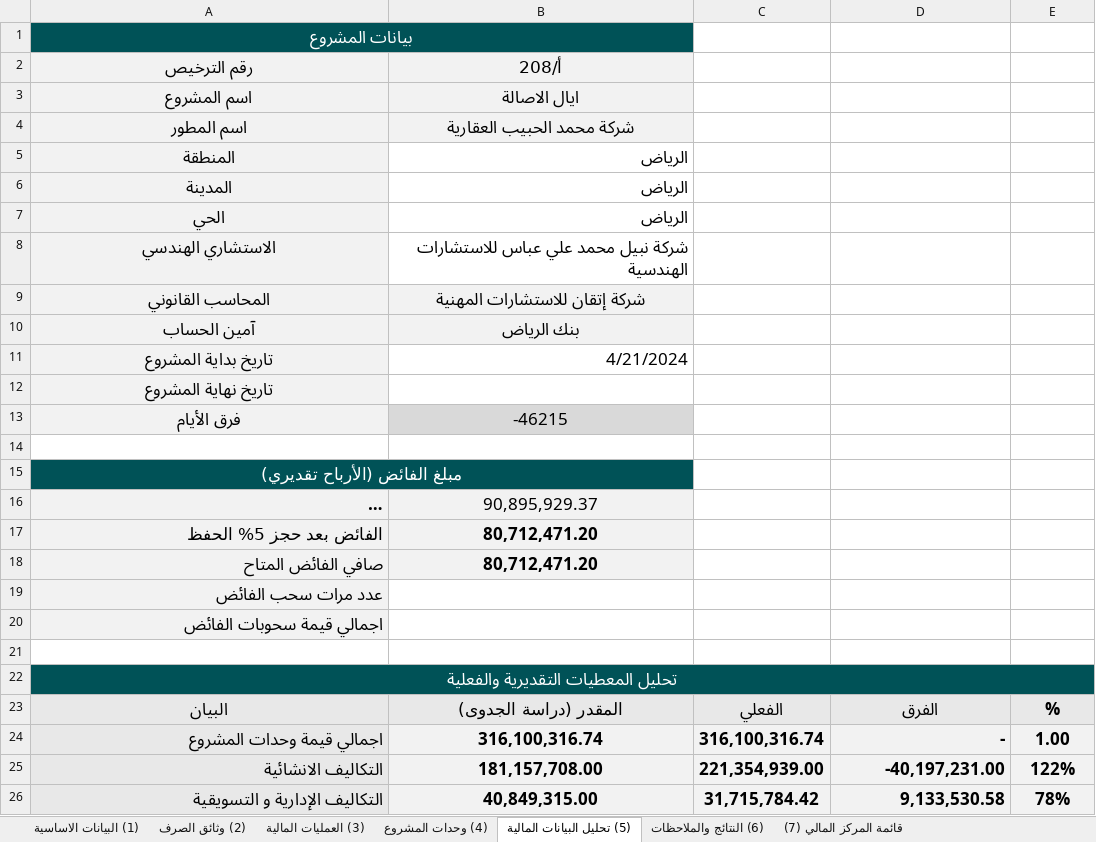
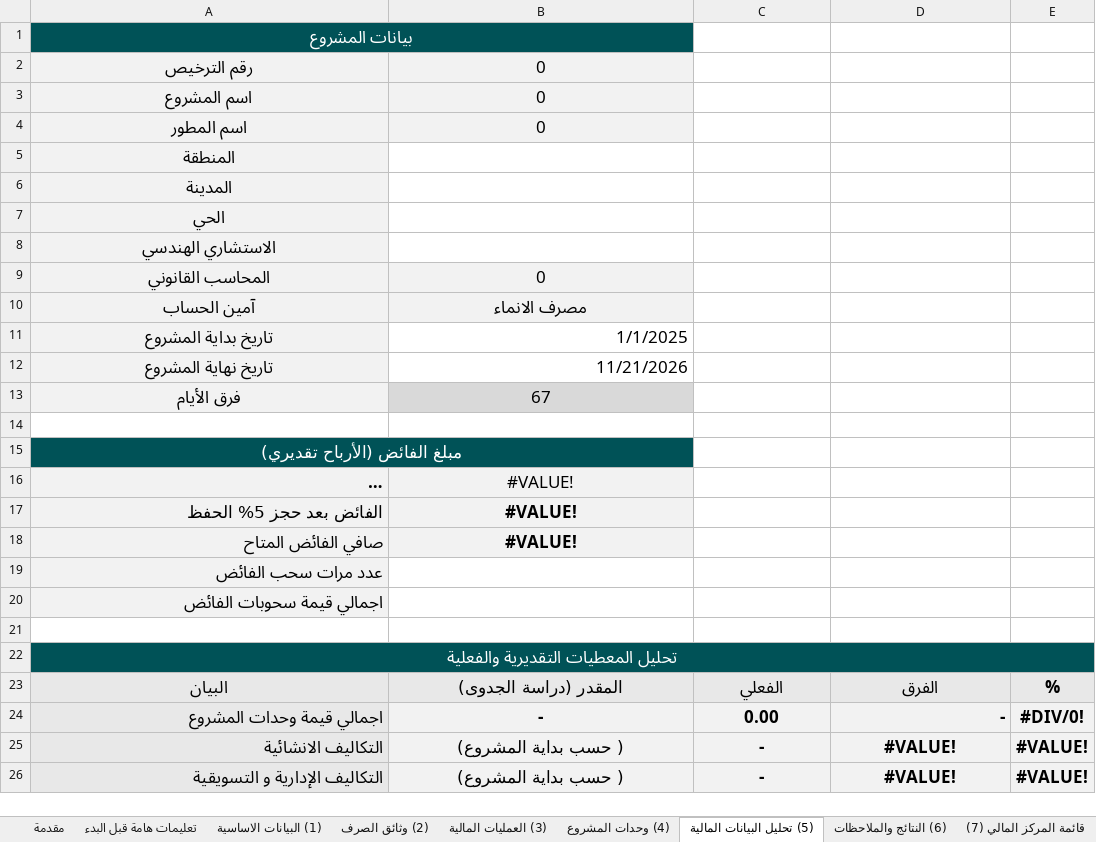
Before and after one commit to ahmedhuss50/full-scope-hr-app, an Excel workbook: lib/dsb/rega-templates/accountant-workbook.xlsx, sheet (5) تحليل البيانات المالية, drawn as a sheet; long unchanged cells end in …; values as stored, in another font and other column widths than the file's, no borders; charts and pictures and conditional formats and table styles not drawn; the diff names each change by its address in the sheet, - before the commit and + after, or states it on an @@ line.

Commit message:
Swap to 10-sheet 2026 accountant template

```diff
--- a/lib/dsb/rega-templates/accountant-workbook.xlsx (sheet (5) تحليل البيانات المالية)
+++ b/lib/dsb/rega-templates/accountant-workbook.xlsx (sheet (5) تحليل البيانات المالية)
+sheet tab: مقدمة
+sheet tab: تعليمات هامة قبل البدء
-B2: أ/208
+B2: 0
-B3: ايال الاصالة
+B3: 0
-B4: شركة محمد الحبيب العقارية
+B4: 0
-B5:B7: الرياض
+B5:B7: (empty)
-B8: شركة نبيل محمد علي عباس للاستشارات الهندسية
+B8: (empty)
-B9: شركة إتقان للاستشارات المهنية
+B9: 0
-B10: بنك الرياض
+B10: مصرف الانماء
-B11: 4/21/2024
+B11: 1/1/2025
-B12: (empty)
+B12: 11/21/2026
-B13: -46215
+B13: 67
-B16: 90,895,929.37
+B16: #VALUE!
-B17:B18: 80,712,471.20
+B17:B18: #VALUE!
-B24: 316,100,316.74
+B24: -
-C24: 316,100,316.74
+C24: 0.00
-E24: 1.00
+E24: #DIV/0!
-B25: 181,157,708.00
+B25: ( حسب بداية المشروع)
-C25: 221,354,939.00
+C25: -
-D25: -40,197,231.00
+D25: #VALUE!
-D25:D26 alignment: right
+D25:D26 alignment: center
-E25: 122%
+E25: #VALUE!
-B26: 40,849,315.00
+B26: ( حسب بداية المشروع)
-C26: 31,715,784.42
+C26: -
-D26: 9,133,530.58
+D26: #VALUE!
-E26: 78%
+E26: #VALUE!
```
Also changed, not shown: sheet (2) وثائق الصرف, sheet (4) وحدات المشروع, sheet (3) العمليات المالية, sheet قائمة المركز المالي (7), sheet (1) البيانات الاساسية, sheet (6) النتائج والملاحظات, charts or pictures.
